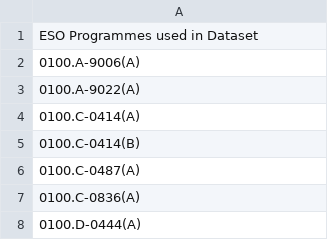
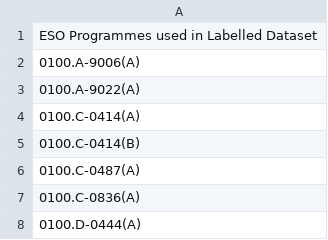
Before and after one commit to miguel-zammit-uom/jupiter-host-classification, a CSV file: ESO_Programmes_Labelled_Dataset.csv, drawn as a sheet; only a part is shown.

Commit message:
Update ESO_Programmes_Labelled_Dataset.csv

```diff
--- a/ESO_Programmes_Labelled_Dataset.csv
+++ b/ESO_Programmes_Labelled_Dataset.csv
@@ -1,2 +1,2 @@
-ESO Programmes used in Dataset
+ESO Programmes used in Labelled Dataset
 0100.A-9006(A)
```
